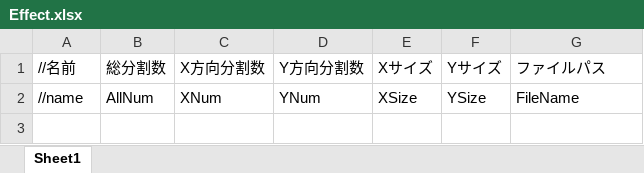
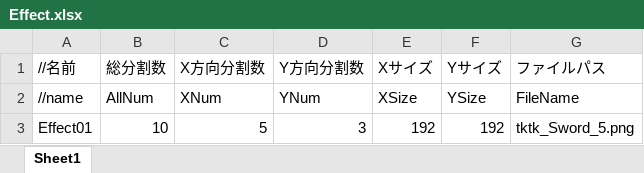
Before and after one commit to takasiro/-1, an Excel workbook: Effect/Effect.xlsx, sheet Sheet1, drawn as a sheet; values as stored, in another font and other column widths than the file's, no borders; the diff names each change by its address in the sheet, - before the commit and + after, or states it on an @@ line.

```diff
--- a/Effect/Effect.xlsx (sheet Sheet1)
+++ b/Effect/Effect.xlsx (sheet Sheet1)
+row 3: Effect01 | 10 | 5 | 3 | 192 | 192 | tktk_Sword_5.png
```
Also changed, not shown: 5 other files.
